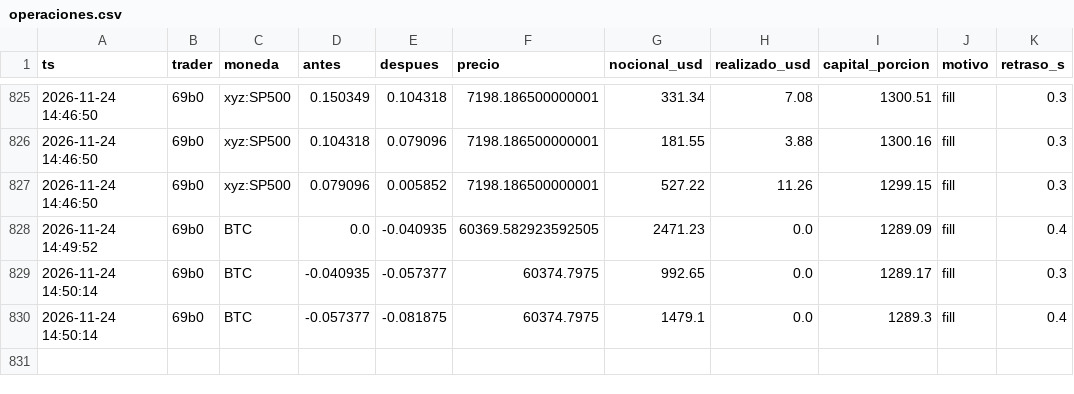
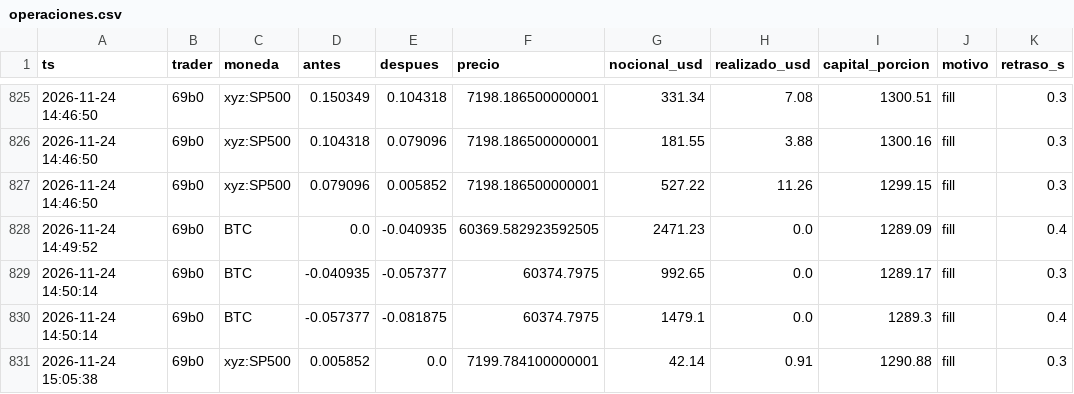
Before and after one commit to eriphelo15/nexus-replicator, a CSV file: v1/operaciones.csv, drawn as a sheet; only a part is shown, gaps mark what is left out.

```diff
--- a/v1/operaciones.csv
+++ b/v1/operaciones.csv
@@ -830 +830,2 @@ ts,trader,moneda,antes,despues,precio,nocional_usd,realizado_usd,capital_porcion
 2026-11-24 14:50:14,69b0,BTC,-0.057377,-0.081875,60374.7975,1479.1,0.0,1289.3,fill,0.4
+2026-11-24 15:05:38,69b0,xyz:SP500,0.005852,0.0,7199.784100000001,42.14,0.91,1290.88,fill,0.3
```
Also changed, not shown: v1/resumen.csv, 2 other files.
